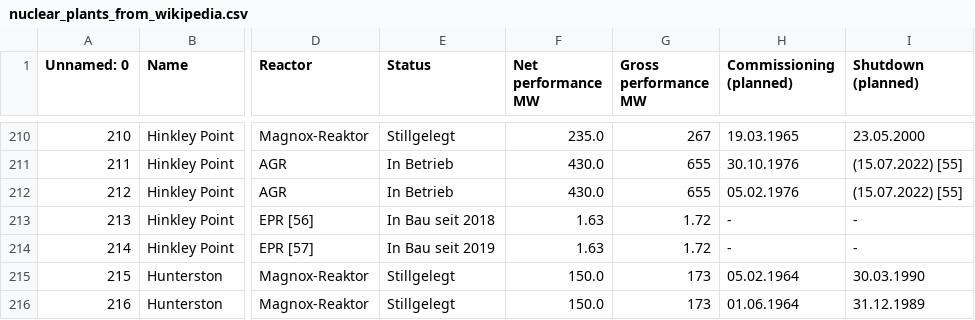
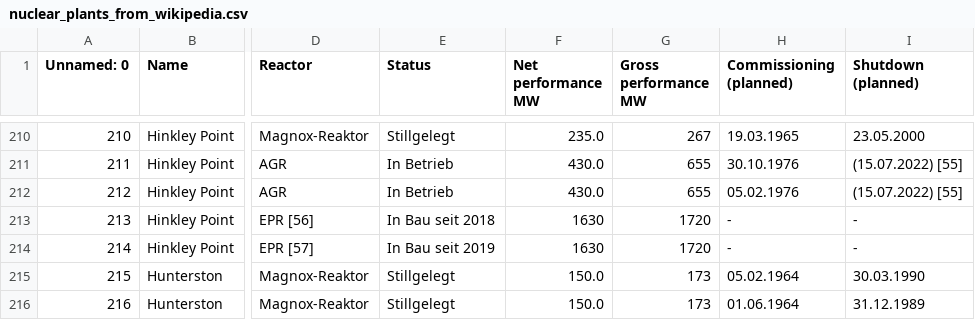
Before and after one commit to pypsa-meets-earth/ppm-data-backup, a CSV file: nuclear_plants_from_wikipedia.csv, drawn as a sheet; only a part is shown, gaps mark what is left out; the diff names each change by its address in the sheet, - before the commit and + after, or states it on an @@ line.

Commit message:
Update nuclear_plants_from_wikipedia.csv

```diff
--- a/nuclear_plants_from_wikipedia.csv
+++ b/nuclear_plants_from_wikipedia.csv
-F213:F214 (Net performance MW): 1.63
+F213:F214 (Net performance MW): 1630
-G213:G214 (Gross performance MW): 1.72
+G213:G214 (Gross performance MW): 1720
```
